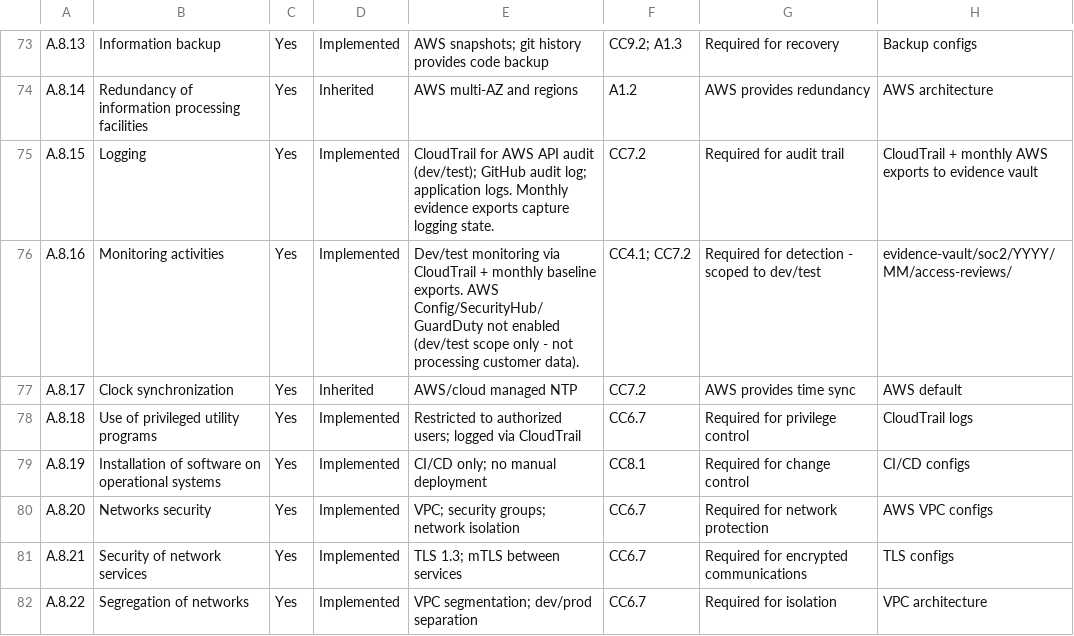
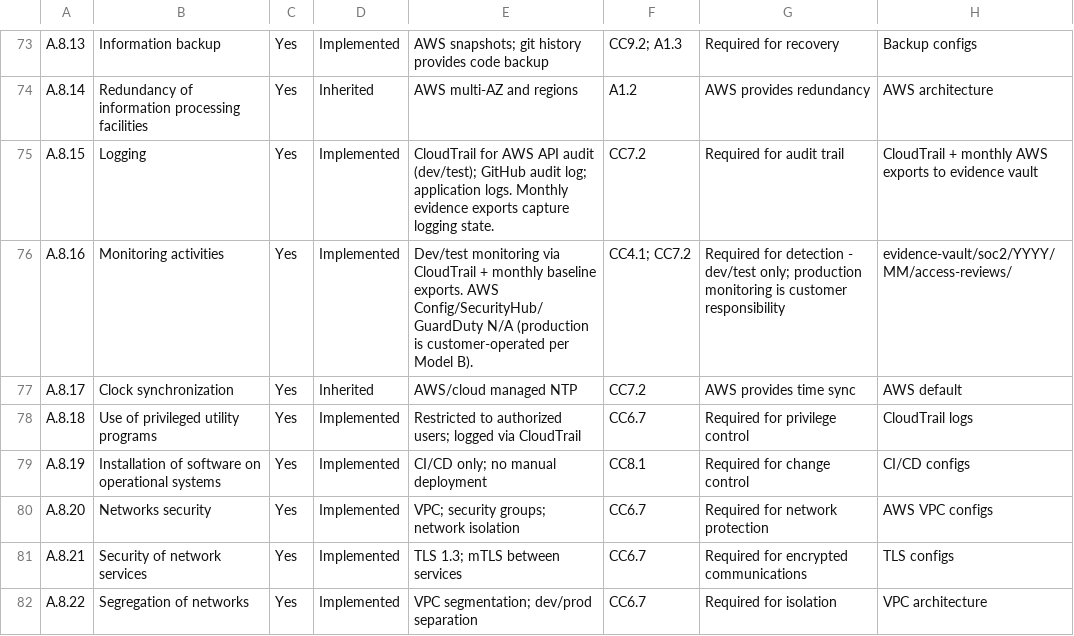
Before and after one commit to carlosmsanchezm/aegis-platform, a CSV file: docs/compliance/iso27001/05-statement-of-applicability.csv, drawn as a sheet; only a part is shown, gaps mark what is left out.

```diff
--- a/docs/compliance/iso27001/05-statement-of-applicability.csv
+++ b/docs/compliance/iso27001/05-statement-of-applicability.csv
@@ -75,3 +75,3 @@ A.8.14,Redundancy of information processing facilities,Yes,Inherited,AWS multi-A
 A.8.15,Logging,Yes,Implemented,CloudTrail for AWS API audit (dev/test); GitHub audit log; application logs. Monthly evidence exports capture logging state.,CC7.2,Required for audit trail,CloudTrail + monthly AWS exports to evidence vault
-A.8.16,Monitoring activities,Yes,Implemented,Dev/test monitoring via CloudTrail + monthly baseline exports. AWS Config/SecurityHub/GuardDuty not enabled (dev/test scope only - not processing customer data).,CC4.1; CC7.2,Required for detection - scoped to dev/test,evidence-vault/soc2/YYYY/MM/access-reviews/
+A.8.16,Monitoring activities,Yes,Implemented,Dev/test monitoring via CloudTrail + monthly baseline exports. AWS Config/SecurityHub/GuardDuty N/A (production is customer-operated per Model B).,CC4.1; CC7.2,Required for detection - dev/test only; production monitoring is customer responsibility,evidence-vault/soc2/YYYY/MM/access-reviews/
 A.8.17,Clock synchronization,Yes,Inherited,AWS/cloud managed NTP,CC7.2,AWS provides time sync,AWS default
```
Also changed, not shown: 1 other file.
